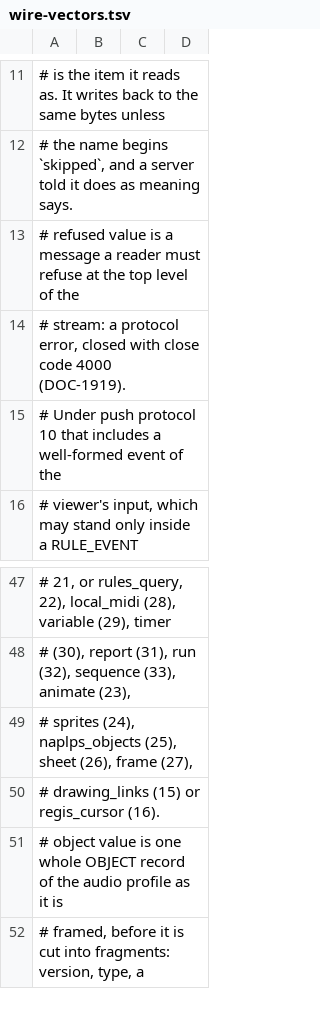
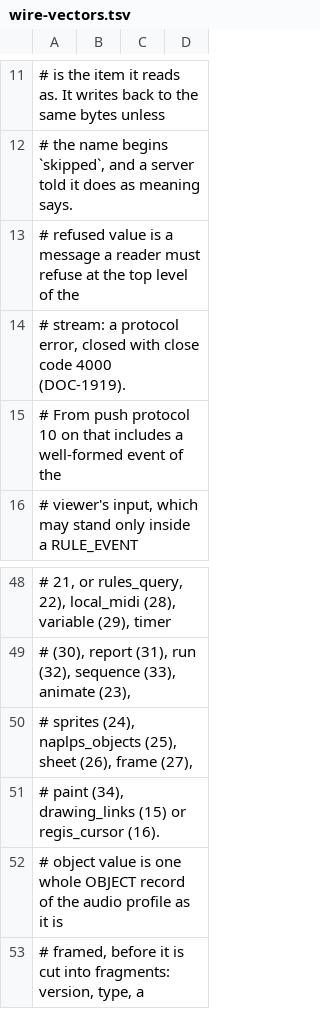
Before and after one commit to neoteletext/neoteletext-common, a TSV file: wire-vectors.tsv, drawn as a sheet; only a part is shown, gaps mark what is left out; the diff covers the shown part only.

Commit message:
Move the wire vectors to push protocol 11 and add the PAINT record's (DEC-7031 items 1 and 7, TODO-7027)
The engine's commit gate holds its copy of this table equal to this one,
so the table moves with the engine's branch `painting`, which raises the
push protocol to 11 for the rule table's "painted" trigger and the PAINT
record.

- version: input 11, subprotocol neottx.11.
- The HELLO and WELCOME rows carry version 11: hello, hello_pictures,
  hello_snapshot, welcome, welcome_pictures, welcome_snapshot.
- records: paint, a PAINT record (type 34) for page 101/0001, ReGIS,
  generation 1, 1,200 bits a second, default paint rate 20, written by
  the engine's `cargo xtask wire-vectors`.

The documents and PROTOCOL.html still say neottx.10; they follow with
the protocol items (DEC-7031 item 9's last step).

```diff
--- a/wire-vectors.tsv
+++ b/wire-vectors.tsv
@@ -14,3 +14,3 @@
 #          stream: a protocol error, closed with close code 4000 (DOC-1919).
-#          Under push protocol 10 that includes a well-formed event of the
+#          From push protocol 10 on that includes a well-formed event of the
 #          viewer's input, which may stand only inside a RULE_EVENT
@@ -49,3 +50,3 @@
 #             sprites (24), naplps_objects (25), sheet (26), frame (27),
-#             drawing_links (15) or regis_cursor (16).
+#             paint (34), drawing_links (15) or regis_cursor (16).
 # object      value is one whole OBJECT record of the audio profile as it is
```
Also changed, not shown: 2 added rows and 15 edited cells elsewhere in this file.
